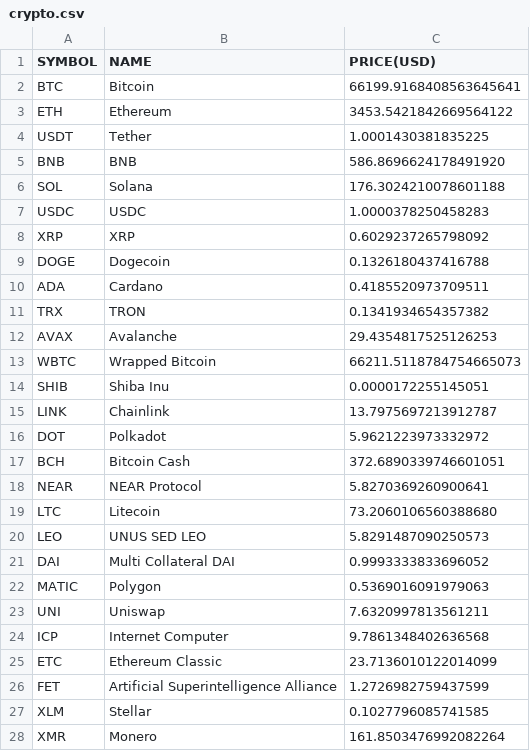
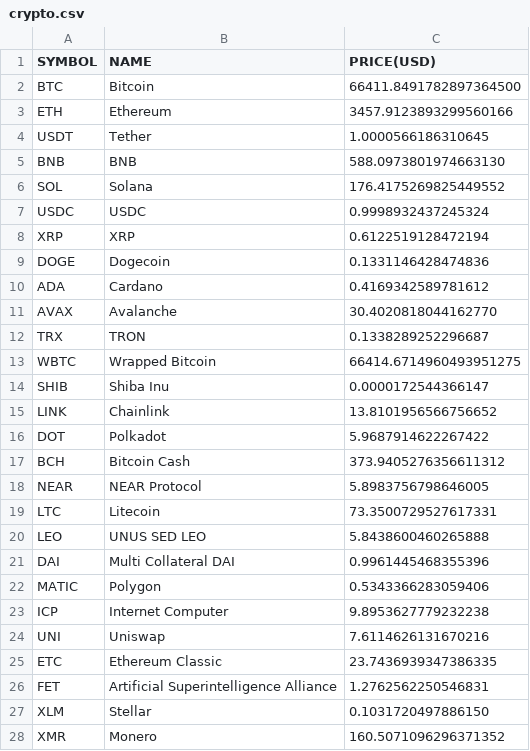
Before and after one commit to chrisliti/Crypto-Test, a CSV file: crypto.csv, drawn as a sheet; only a part is shown; the diff covers the shown part only.

```diff
--- a/crypto.csv
+++ b/crypto.csv
@@ -1,28 +1,28 @@
 SYMBOL,NAME,PRICE(USD)
-BTC,Bitcoin,66199.9168408563645641
-ETH,Ethereum,3453.5421842669564122
-USDT,Tether,1.0001430381835225
-BNB,BNB,586.8696624178491920
-SOL,Solana,176.3024210078601188
-USDC,USDC,1.0000378250458283
-XRP,XRP,0.6029237265798092
-DOGE,Dogecoin,0.1326180437416788
-ADA,Cardano,0.4185520973709511
-TRX,TRON,0.1341934654357382
-AVAX,Avalanche,29.4354817525126253
-WBTC,Wrapped Bitcoin,66211.5118784754665073
-SHIB,Shiba Inu,0.0000172255145051
-LINK,Chainlink,13.7975697213912787
-DOT,Polkadot,5.9621223973332972
-BCH,Bitcoin Cash,372.6890339746601051
-NEAR,NEAR Protocol,5.8270369260900641
-LTC,Litecoin,73.2060106560388680
-LEO,UNUS SED LEO,5.8291487090250573
-DAI,Multi Collateral DAI,0.9993333833696052
-MATIC,Polygon,0.5369016091979063
-UNI,Uniswap,7.6320997813561211
-ICP,Internet Computer,9.7861348402636568
-ETC,Ethereum Classic,23.7136010122014099
-FET,Artificial Superintelligence Alliance,1.2726982759437599
-XLM,Stellar,0.1027796085741585
-XMR,Monero,161.8503476992082264
+BTC,Bitcoin,66411.8491782897364500
+ETH,Ethereum,3457.9123893299560166
+USDT,Tether,1.0000566186310645
+BNB,BNB,588.0973801974663130
+SOL,Solana,176.4175269825449552
+USDC,USDC,0.9998932437245324
+XRP,XRP,0.6122519128472194
+DOGE,Dogecoin,0.1331146428474836
+ADA,Cardano,0.4169342589781612
+AVAX,Avalanche,30.4020818044162770
+TRX,TRON,0.1338289252296687
+WBTC,Wrapped Bitcoin,66414.6714960493951275
+SHIB,Shiba Inu,0.0000172544366147
+LINK,Chainlink,13.8101956566756652
+DOT,Polkadot,5.9687914622267422
+BCH,Bitcoin Cash,373.9405276356611312
+NEAR,NEAR Protocol,5.8983756798646005
+LTC,Litecoin,73.3500729527617331
+LEO,UNUS SED LEO,5.8438600460265888
+DAI,Multi Collateral DAI,0.9961445468355396
+MATIC,Polygon,0.5343366283059406
+ICP,Internet Computer,9.8953627779232238
+UNI,Uniswap,7.6114626131670216
+ETC,Ethereum Classic,23.7436939347386335
+FET,Artificial Superintelligence Alliance,1.2762562250546831
+XLM,Stellar,0.1031720497886150
+XMR,Monero,160.5071096296371352
```
Also changed, not shown: 8 added rows, 8 removed rows and 65 edited cells elsewhere in this file, crypto dated.csv.
